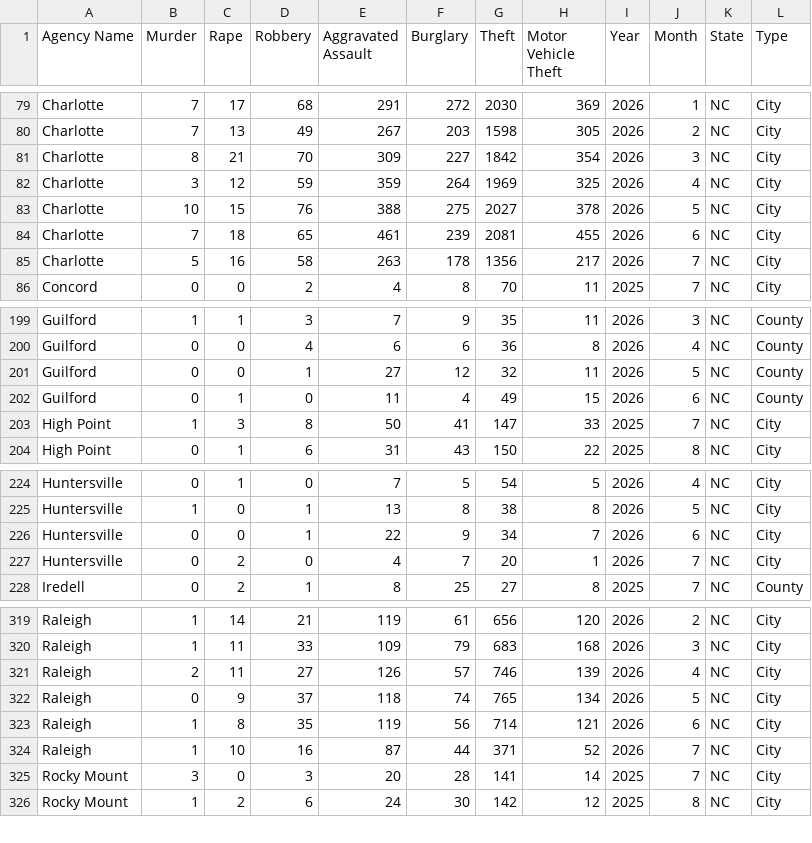
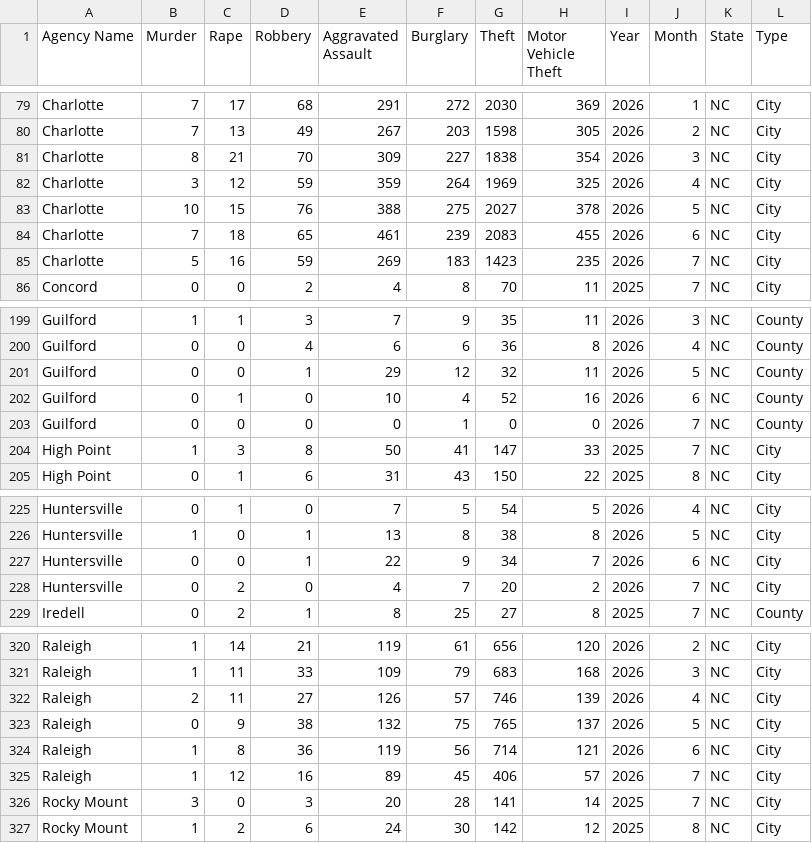
Before and after one commit to AH-Datalytics/nc-crime-output, a CSV file: NC_Crime_Data.csv, drawn as a sheet; only a part is shown, gaps mark what is left out.

```diff
--- a/NC_Crime_Data.csv
+++ b/NC_Crime_Data.csv
@@ -80,7 +80,7 @@ Charlotte,7,17,68,291,272,2030,369,2026,1,NC,City
 Charlotte,7,13,49,267,203,1598,305,2026,2,NC,City
-Charlotte,8,21,70,309,227,1842,354,2026,3,NC,City
+Charlotte,8,21,70,309,227,1838,354,2026,3,NC,City
 Charlotte,3,12,59,359,264,1969,325,2026,4,NC,City
 Charlotte,10,15,76,388,275,2027,378,2026,5,NC,City
-Charlotte,7,18,65,461,239,2081,455,2026,6,NC,City
-Charlotte,5,16,58,263,178,1356,217,2026,7,NC,City
+Charlotte,7,18,65,461,239,2083,455,2026,6,NC,City
+Charlotte,5,16,59,269,183,1423,235,2026,7,NC,City
 Concord,0,0,2,4,8,70,11,2025,7,NC,City
@@ -200,4 +200,5 @@ Guilford,1,1,3,7,9,35,11,2026,3,NC,County
 Guilford,0,0,4,6,6,36,8,2026,4,NC,County
-Guilford,0,0,1,27,12,32,11,2026,5,NC,County
-Guilford,0,1,0,11,4,49,15,2026,6,NC,County
+Guilford,0,0,1,29,12,32,11,2026,5,NC,County
+Guilford,0,1,0,10,4,52,16,2026,6,NC,County
+Guilford,0,0,0,0,1,0,0,2026,7,NC,County
 High Point,1,3,8,50,41,147,33,2025,7,NC,City
@@ -226,3 +227,3 @@ Huntersville,1,0,1,13,8,38,8,2026,5,NC,City
 Huntersville,0,0,1,22,9,34,7,2026,6,NC,City
-Huntersville,0,2,0,4,7,20,1,2026,7,NC,City
+Huntersville,0,2,0,4,7,20,2,2026,7,NC,City
 Iredell,0,2,1,8,25,27,8,2025,7,NC,County
@@ -321,5 +322,5 @@ Raleigh,1,11,33,109,79,683,168,2026,3,NC,City
 Raleigh,2,11,27,126,57,746,139,2026,4,NC,City
-Raleigh,0,9,37,118,74,765,134,2026,5,NC,City
-Raleigh,1,8,35,119,56,714,121,2026,6,NC,City
-Raleigh,1,10,16,87,44,371,52,2026,7,NC,City
+Raleigh,0,9,38,132,75,765,137,2026,5,NC,City
+Raleigh,1,8,36,119,56,714,121,2026,6,NC,City
+Raleigh,1,12,16,89,45,406,57,2026,7,NC,City
 Rocky Mount,3,0,3,20,28,141,14,2025,7,NC,City
```
